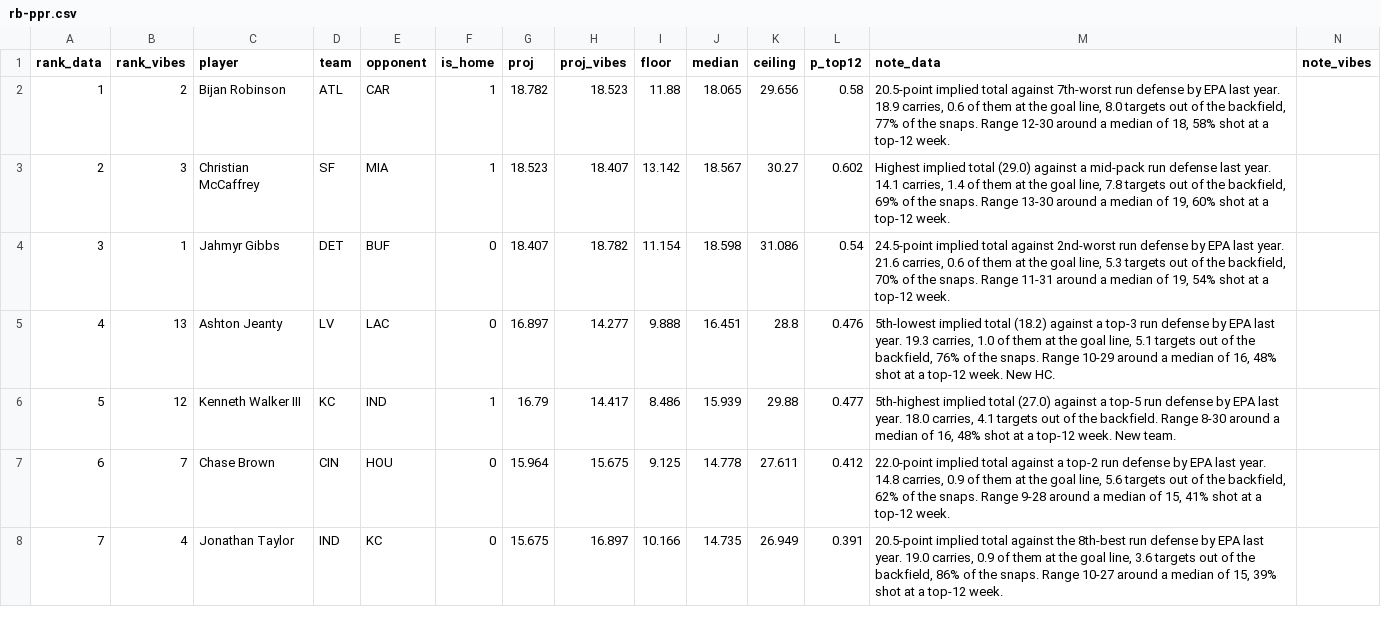
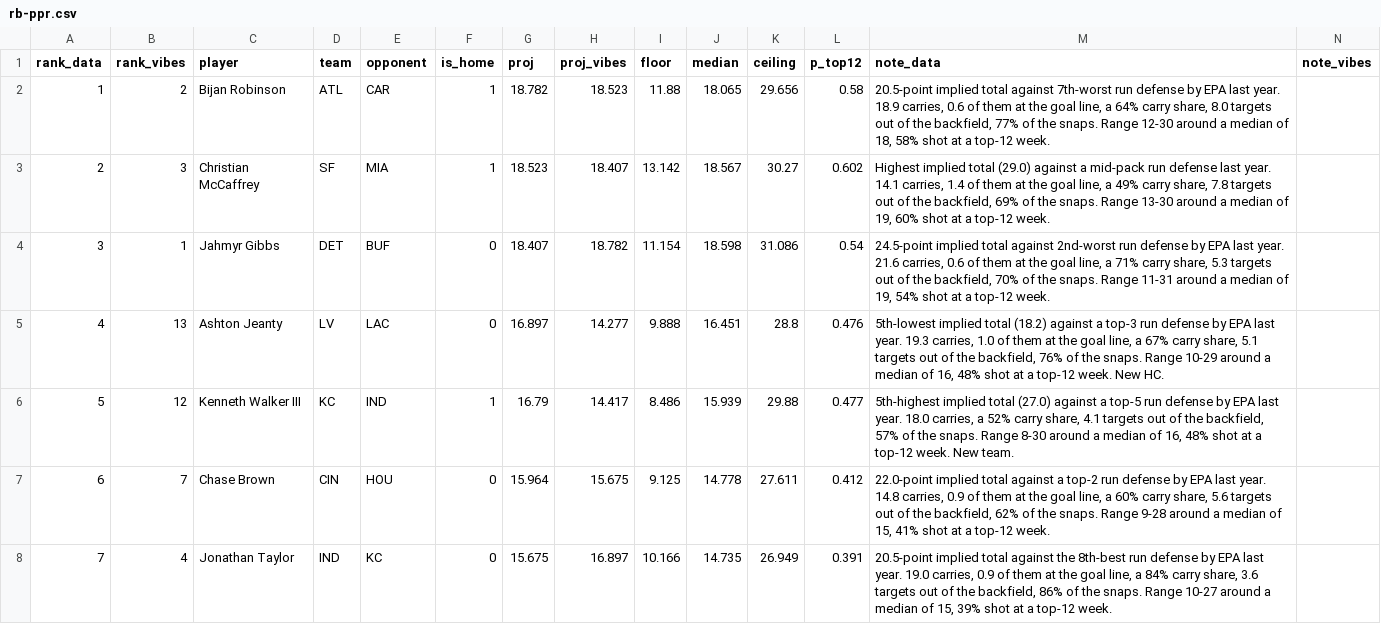
Before and after one commit to maditphillips/The-Delta-Duo, a CSV file: data/weekly/2026/week-02/rb-ppr.csv, drawn as a sheet; only a part is shown; the diff covers the shown part only.

```diff
--- a/data/weekly/2026/week-02/rb-ppr.csv
+++ b/data/weekly/2026/week-02/rb-ppr.csv
@@ -1,8 +1,8 @@
 rank_data,rank_vibes,player,team,opponent,is_home,proj,proj_vibes,floor,median,ceiling,p_top12,note_data,note_vibes
-1,2,Bijan Robinson,ATL,CAR,1,18.782,18.523,11.88,18.065,29.656,0.58,"20.5-point implied total against 7th-worst run defense by EPA last year. 18.9 carries, 0.6 of them at the goal line, 8.0 targets out of the backfield, 77% of the snaps. Range 12-30 around a median of 18, 58% shot at a top-12 week.",
-2,3,Christian McCaffrey,SF,MIA,1,18.523,18.407,13.142,18.567,30.27,0.602,"Highest implied total (29.0) against a mid-pack run defense last year. 14.1 carries, 1.4 of them at the goal line, 7.8 targets out of the backfield, 69% of the snaps. Range 13-30 around a median of 19, 60% shot at a top-12 week.",
-3,1,Jahmyr Gibbs,DET,BUF,0,18.407,18.782,11.154,18.598,31.086,0.54,"24.5-point implied total against 2nd-worst run defense by EPA last year. 21.6 carries, 0.6 of them at the goal line, 5.3 targets out of the backfield, 70% of the snaps. Range 11-31 around a median of 19, 54% shot at a top-12 week.",
-4,13,Ashton Jeanty,LV,LAC,0,16.897,14.277,9.888,16.451,28.8,0.476,"5th-lowest implied total (18.2) against a top-3 run defense by EPA last year. 19.3 carries, 1.0 of them at the goal line, 5.1 targets out of the backfield, 76% of the snaps. Range 10-29 around a median of 16, 48% shot at a top-12 week. New HC.",
-5,12,Kenneth Walker III,KC,IND,1,16.79,14.417,8.486,15.939,29.88,0.477,"5th-highest implied total (27.0) against a top-5 run defense by EPA last year. 18.0 carries, 4.1 targets out of the backfield. Range 8-30 around a median of 16, 48% shot at a top-12 week. New team.",
-6,7,Chase Brown,CIN,HOU,0,15.964,15.675,9.125,14.778,27.611,0.412,"22.0-point implied total against a top-2 run defense by EPA last year. 14.8 carries, 0.9 of them at the goal line, 5.6 targets out of the backfield, 62% of the snaps. Range 9-28 around a median of 15, 41% shot at a top-12 week.",
-7,4,Jonathan Taylor,IND,KC,0,15.675,16.897,10.166,14.735,26.949,0.391,"20.5-point implied total against the 8th-best run defense by EPA last year. 19.0 carries, 0.9 of them at the goal line, 3.6 targets out of the backfield, 86% of the snaps. Range 10-27 around a median of 15, 39% shot at a top-12 week.",
+1,2,Bijan Robinson,ATL,CAR,1,18.782,18.523,11.88,18.065,29.656,0.58,"20.5-point implied total against 7th-worst run defense by EPA last year. 18.9 carries, 0.6 of them at the goal line, a 64% carry share, 8.0 targets out of the backfield, 77% of the snaps. Range 12-30 around a median of 18, 58% shot at a top-12 week.",
+2,3,Christian McCaffrey,SF,MIA,1,18.523,18.407,13.142,18.567,30.27,0.602,"Highest implied total (29.0) against a mid-pack run defense last year. 14.1 carries, 1.4 of them at the goal line, a 49% carry share, 7.8 targets out of the backfield, 69% of the snaps. Range 13-30 around a median of 19, 60% shot at a top-12 week.",
+3,1,Jahmyr Gibbs,DET,BUF,0,18.407,18.782,11.154,18.598,31.086,0.54,"24.5-point implied total against 2nd-worst run defense by EPA last year. 21.6 carries, 0.6 of them at the goal line, a 71% carry share, 5.3 targets out of the backfield, 70% of the snaps. Range 11-31 around a median of 19, 54% shot at a top-12 week.",
+4,13,Ashton Jeanty,LV,LAC,0,16.897,14.277,9.888,16.451,28.8,0.476,"5th-lowest implied total (18.2) against a top-3 run defense by EPA last year. 19.3 carries, 1.0 of them at the goal line, a 67% carry share, 5.1 targets out of the backfield, 76% of the snaps. Range 10-29 around a median of 16, 48% shot at a top-12 week. New HC.",
+5,12,Kenneth Walker III,KC,IND,1,16.79,14.417,8.486,15.939,29.88,0.477,"5th-highest implied total (27.0) against a top-5 run defense by EPA last year. 18.0 carries, a 52% carry share, 4.1 targets out of the backfield, 57% of the snaps. Range 8-30 around a median of 16, 48% shot at a top-12 week. New team.",
+6,7,Chase Brown,CIN,HOU,0,15.964,15.675,9.125,14.778,27.611,0.412,"22.0-point implied total against a top-2 run defense by EPA last year. 14.8 carries, 0.9 of them at the goal line, a 60% carry share, 5.6 targets out of the backfield, 62% of the snaps. Range 9-28 around a median of 15, 41% shot at a top-12 week.",
+7,4,Jonathan Taylor,IND,KC,0,15.675,16.897,10.166,14.735,26.949,0.391,"20.5-point implied total against the 8th-best run defense by EPA last year. 19.0 carries, 0.9 of them at the goal line, a 84% carry share, 3.6 targets out of the backfield, 86% of the snaps. Range 10-27 around a median of 15, 39% shot at a top-12 week.",
```
Also changed, not shown: 53 edited cells elsewhere in this file, data/weekly/2026/week-02/rb-half.csv, data/weekly/2026/week-02/te-half.csv, 5 other files.
